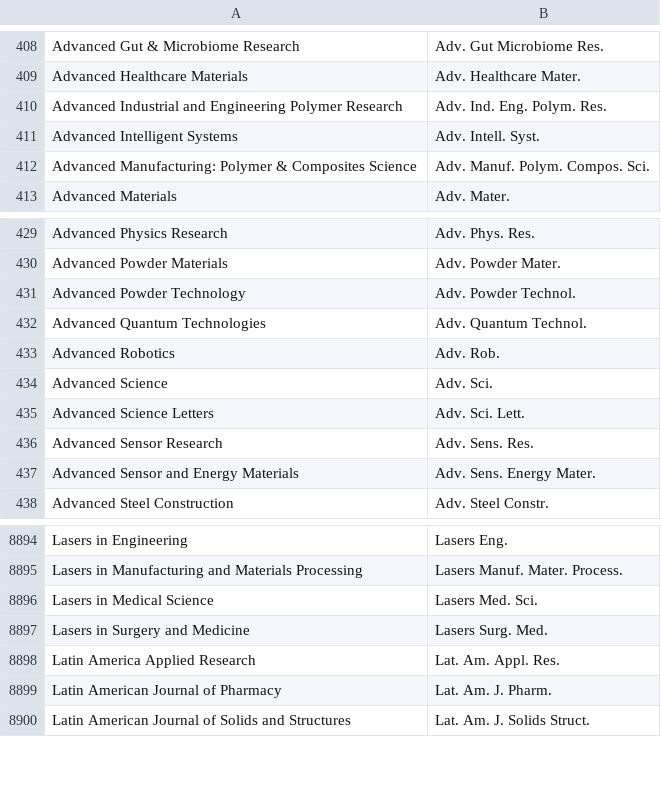
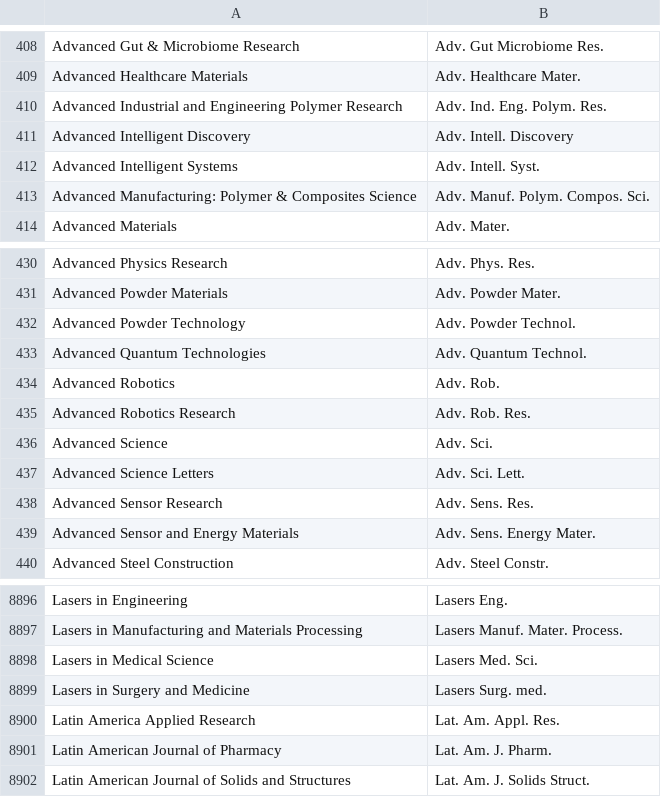
Before and after one commit to JabRef/abbrv.jabref.org, a CSV file: journals/journal_abbreviations_ubc.csv, drawn as a sheet; only a part is shown, gaps mark what is left out.

```diff
--- a/journals/journal_abbreviations_ubc.csv
+++ b/journals/journal_abbreviations_ubc.csv
@@ -410,2 +410,3 @@
 "Advanced Industrial and Engineering Polymer Research","Adv. Ind. Eng. Polym. Res."
+"Advanced Intelligent Discovery","Adv. Intell. Discovery"
 "Advanced Intelligent Systems","Adv. Intell. Syst."
@@ -433,2 +434,3 @@
 "Advanced Robotics","Adv. Rob."
+"Advanced Robotics Research","Adv. Rob. Res."
 "Advanced Science","Adv. Sci."
@@ -8896,3 +8898,3 @@
 "Lasers in Medical Science","Lasers Med. Sci."
-"Lasers in Surgery and Medicine","Lasers Surg. Med."
+"Lasers in Surgery and Medicine","Lasers Surg. med."
 "Latin America Applied Research","Lat. Am. Appl. Res."
```
